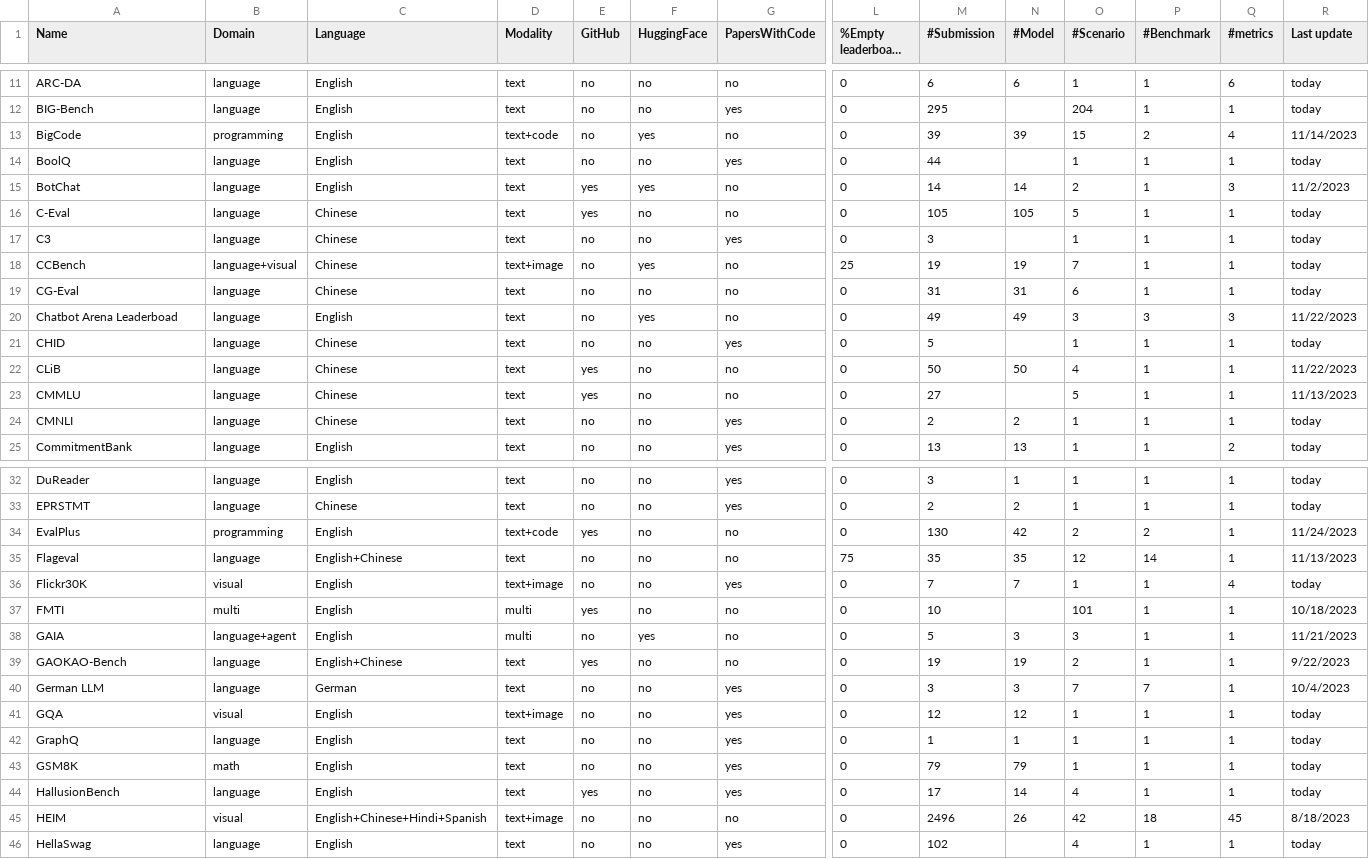
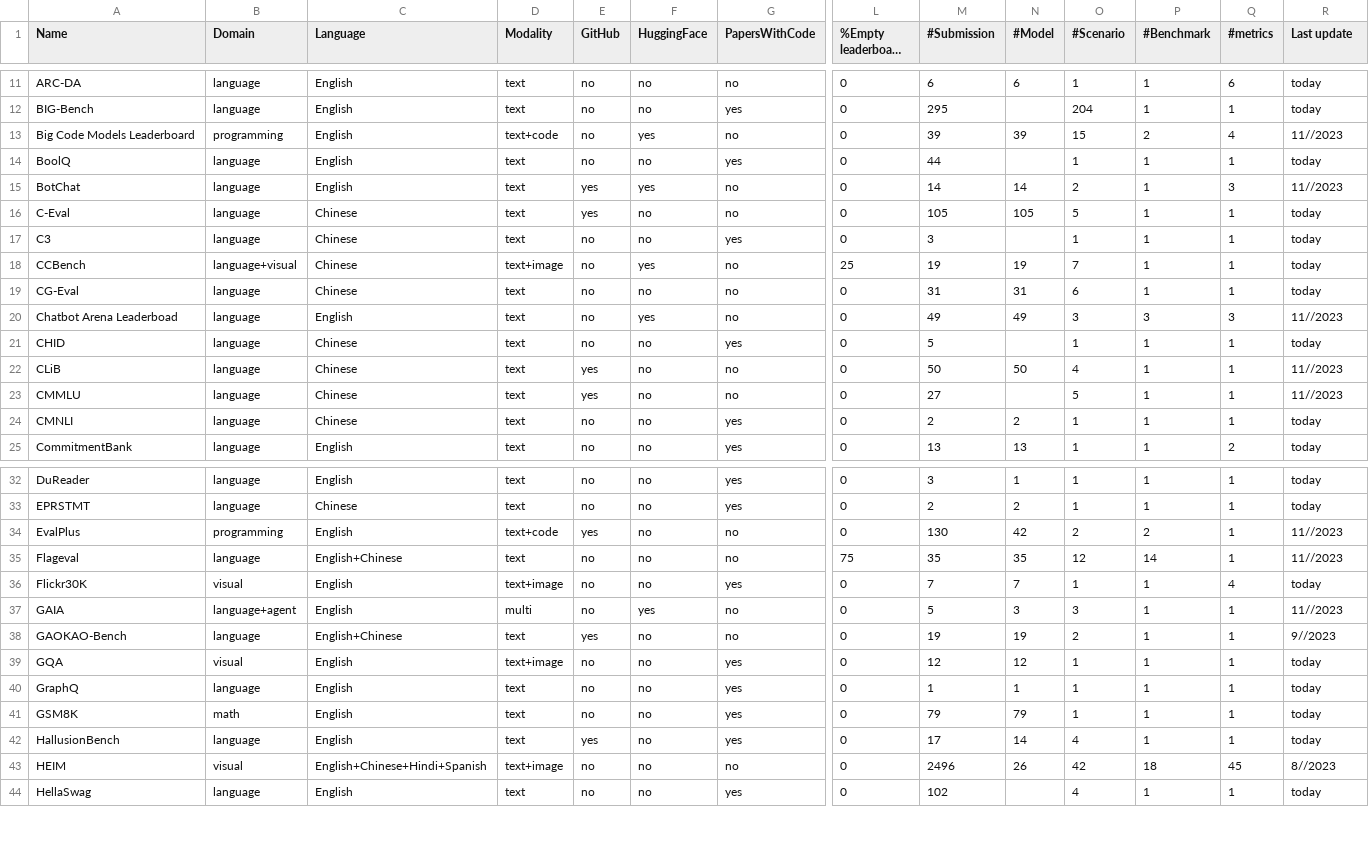
Before and after one commit to zhimin-z/Foundation-Model-Leaderboard-Survey, a CSV file: data/Basics.csv, drawn as a sheet; only a part is shown, gaps mark what is left out; long unchanged cells end in …; removed rows and columns are numbered as before the commit, all else as after; rows hold the shown columns only; the diff covers the shown part only; the diff names each change by its address in the sheet, - before the commit and + after, or states it on an @@ line.

```diff
--- a/data/Basics.csv
+++ b/data/Basics.csv
-A13 (Name): BigCode
+A13 (Name): Big Code Models Leaderboard
-R13 (Last update): 11/14/2023
+R13 (Last update): 11//2023
-R15 (Last update): 11/2/2023
+R15 (Last update): 11//2023
-R20 (Last update): 11/22/2023
+R20 (Last update): 11//2023
-R22 (Last update): 11/22/2023
+R22 (Last update): 11//2023
-R23 (Last update): 11/13/2023
+R23 (Last update): 11//2023
-R34 (Last update): 11/24/2023
+R34 (Last update): 11//2023
-R35 (Last update): 11/13/2023
+R35 (Last update): 11//2023
-row 37: FMTI | multi | English | multi | yes | no | no | 0 | 10 |  | 101 | 1 | 1 | 10/18/2023
-R37 (Last update): 11/21/2023
+R37 (Last update): 11//2023
-R38 (Last update): 9/22/2023
+R38 (Last update): 9//2023
-row 40: German LLM | language | German | text | no | no | yes | 0 | 3 | 3 | 7 | 7 | 1 | 10/4/2023
-R43 (Last update): 8/18/2023
+R43 (Last update): 8//2023
```
Also changed, not shown: 37 edited cells elsewhere in this file, data/Metrics.csv, 2 other files.
